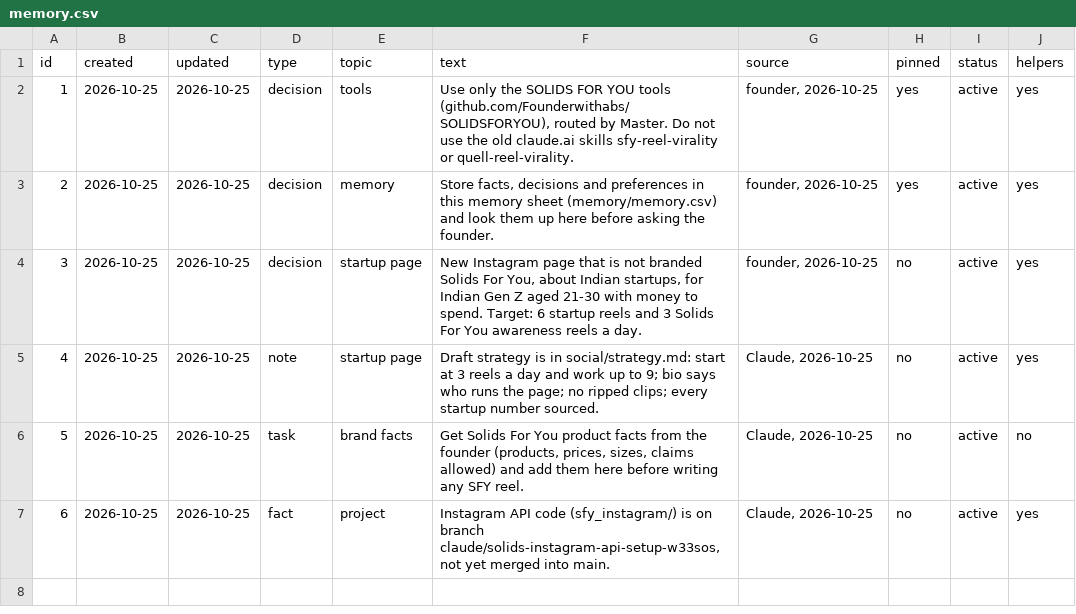
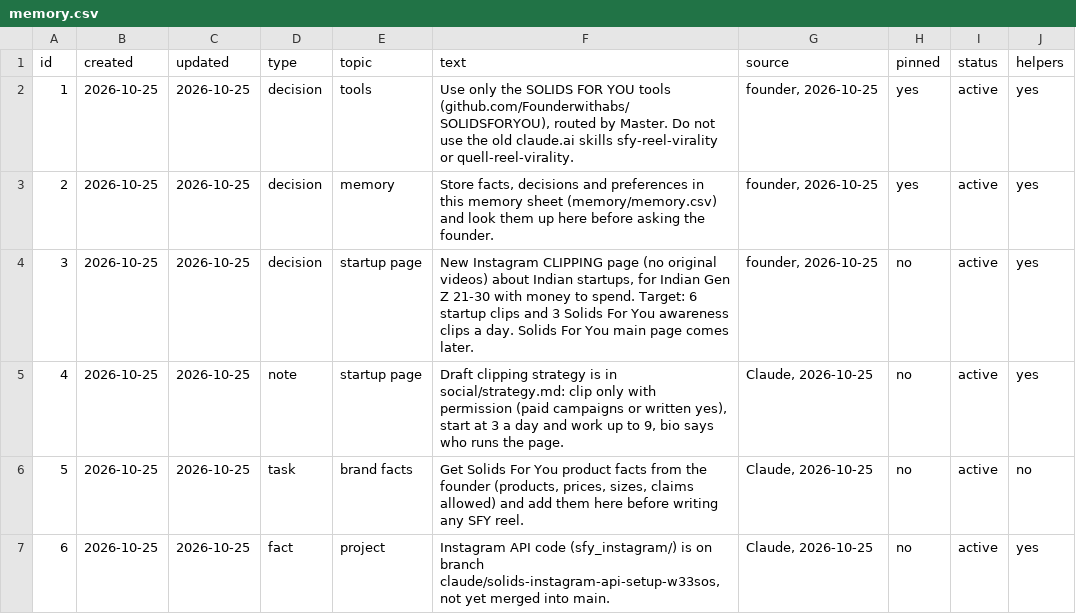
Before and after one commit to solidsforyou/moneymoments-media, a CSV file: memory/memory.csv, drawn as a sheet.

```diff
--- a/memory/memory.csv
+++ b/memory/memory.csv
@@ -3,4 +3,4 @@ id,created,updated,type,topic,text,source,pinned,status,helpers
 2,2026-10-25,2026-10-25,decision,memory,"Store facts, decisions and preferences in this memory sheet (memory/memory.csv) and look them up here before asking the founder.","founder, 2026-10-25",yes,active,yes
-3,2026-10-25,2026-10-25,decision,startup page,"New Instagram page that is not branded Solids For You, about Indian startups, for Indian Gen Z aged 21-30 with money to spend. Target: 6 startup reels and 3 Solids For You awareness reels a day.","founder, 2026-10-25",no,active,yes
-4,2026-10-25,2026-10-25,note,startup page,"Draft strategy is in social/strategy.md: start at 3 reels a day and work up to 9; bio says who runs the page; no ripped clips; every startup number sourced.","Claude, 2026-10-25",no,active,yes
+3,2026-10-25,2026-10-25,decision,startup page,"New Instagram CLIPPING page (no original videos) about Indian startups, for Indian Gen Z 21-30 with money to spend. Target: 6 startup clips and 3 Solids For You awareness clips a day. Solids For You main page comes later.","founder, 2026-10-25",no,active,yes
+4,2026-10-25,2026-10-25,note,startup page,"Draft clipping strategy is in social/strategy.md: clip only with permission (paid campaigns or written yes), start at 3 a day and work up to 9, bio says who runs the page.","Claude, 2026-10-25",no,active,yes
 5,2026-10-25,2026-10-25,task,brand facts,"Get Solids For You product facts from the founder (products, prices, sizes, claims allowed) and add them here before writing any SFY reel.","Claude, 2026-10-25",no,active,no
```
Also changed, not shown: 1 other file.
